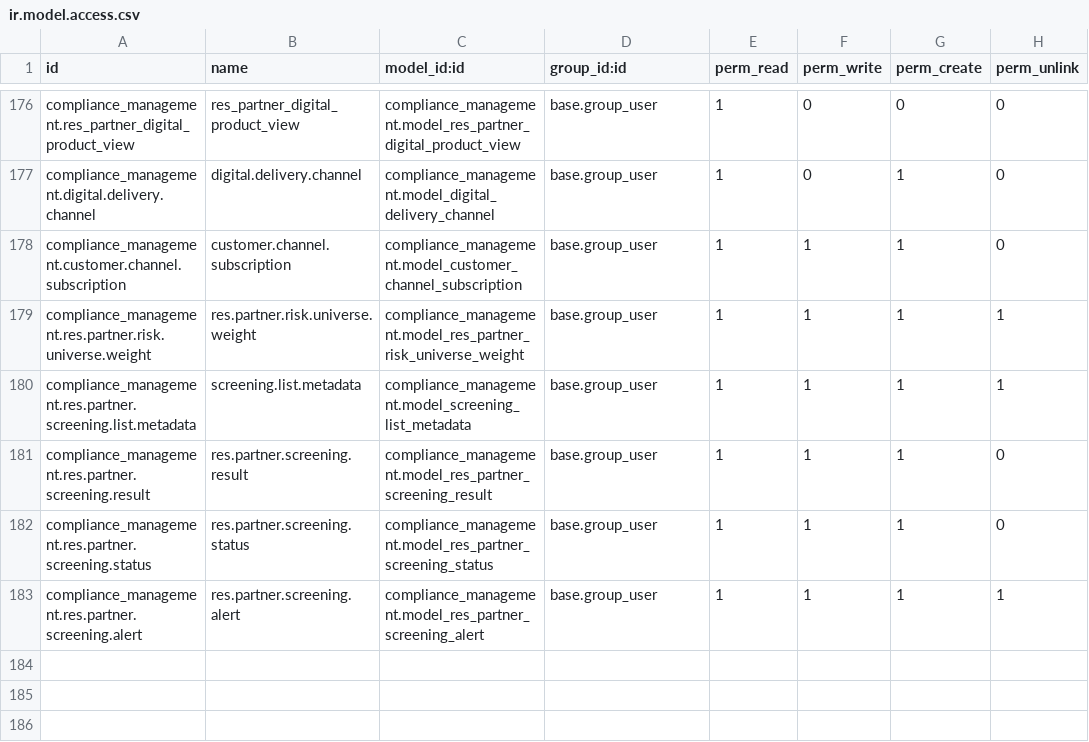
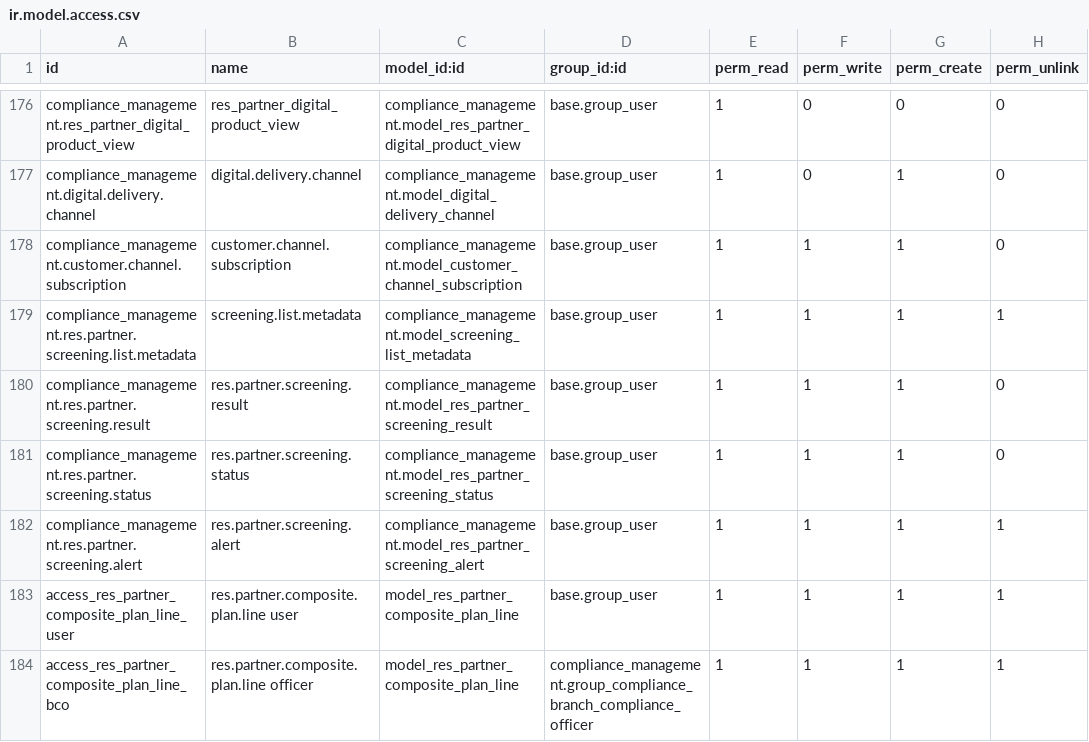
Before and after one commit to novaji-introserve/matrics-app, a CSV file: compliance_management/security/ir.model.access.csv, drawn as a sheet; only a part is shown, gaps mark what is left out; removed rows and columns are numbered as before the commit, all else as after; the diff names each change by its address in the sheet, - before the commit and + after, or states it on an @@ line.

Commit message:
clean up on composite risk plan

```diff
--- a/compliance_management/security/ir.model.access.csv
+++ b/compliance_management/security/ir.model.access.csv
-row 179: compliance_management.res.partner.risk.universe.weight | res.partner.risk.universe.weight | compliance_management.model_res_partner_risk_universe_weight | base.group_user | 1 | 1 | 1 | 1
+row 183: access_res_partner_composite_plan_line_user | res.partner.composite.plan.line user | model_res_partner_composite_plan_line | base.group_user | 1 | 1 | 1 | 1
+row 184: access_res_partner_composite_plan_line_bco | res.partner.composite.plan.line officer | model_res_partner_composite_plan_line | compliance_management.group_compliance_branch_compliance_officer | 1 | 1 | 1 | 1
```
Also changed, not shown: 5 other files.
